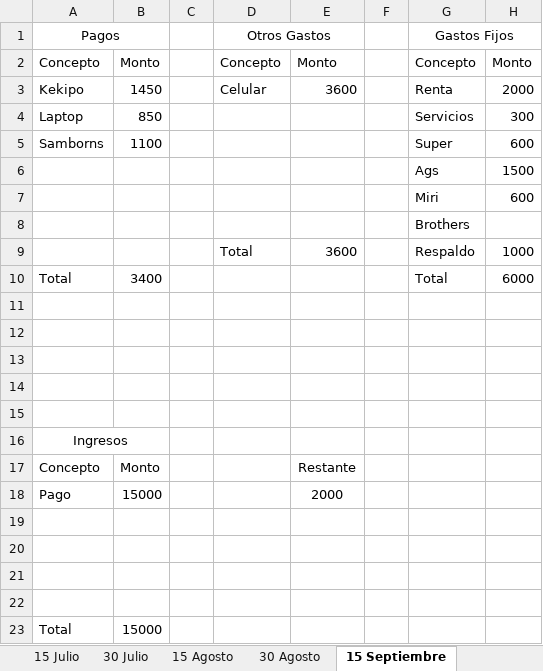
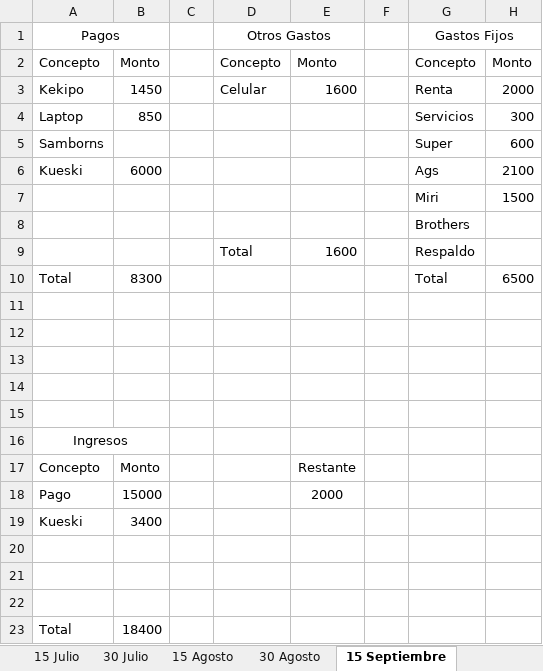
Before and after one commit to JosueZavala/Excel_Counts, an Excel workbook: Counts_V3.xlsx, sheet 15 Septiembre, drawn as a sheet; values as stored, in another font and other column widths than the file's, no borders; table styles not drawn; removed rows and columns are numbered as before the commit, all else as after; the diff names each change by its address in the sheet, - before the commit and + after, or states it on an @@ line.

```diff
--- a/Counts_V3.xlsx (sheet 15 Septiembre)
+++ b/Counts_V3.xlsx (sheet 15 Septiembre)
-E3: 3600
+E3: 1600
-B5: 1100
+B5: (empty)
-row 6:  |  |  |  |  |  | Ags | 1500
-row 7:  |  |  |  |  |  | Miri | 600
+row 6: Kueski | 6000 |  |  |  |  | Ags | 2100
+row 7:  |  |  |  |  |  | Miri | 1500
-E9: 3600
+E9: 1600
-H9: 1000
+H9: (empty)
-B10: 3400
+B10: 8300
-H10: 6000
+H10: 6500
+row 19: Kueski | 3400
-row 22: (empty)
-B23: 15000
+B23: 18400
```
Also changed, not shown: sheet 30 Agosto, sheet 30 Septiembre, sheet 15 Agosto, sheet Laptop, sheet Deudas.
